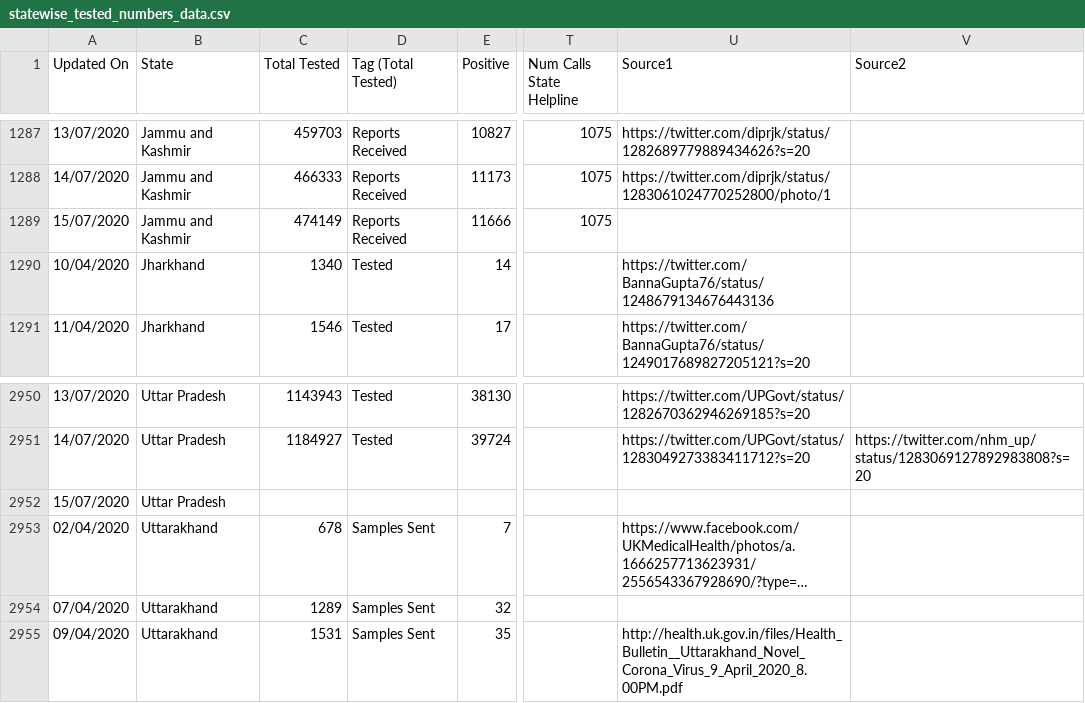
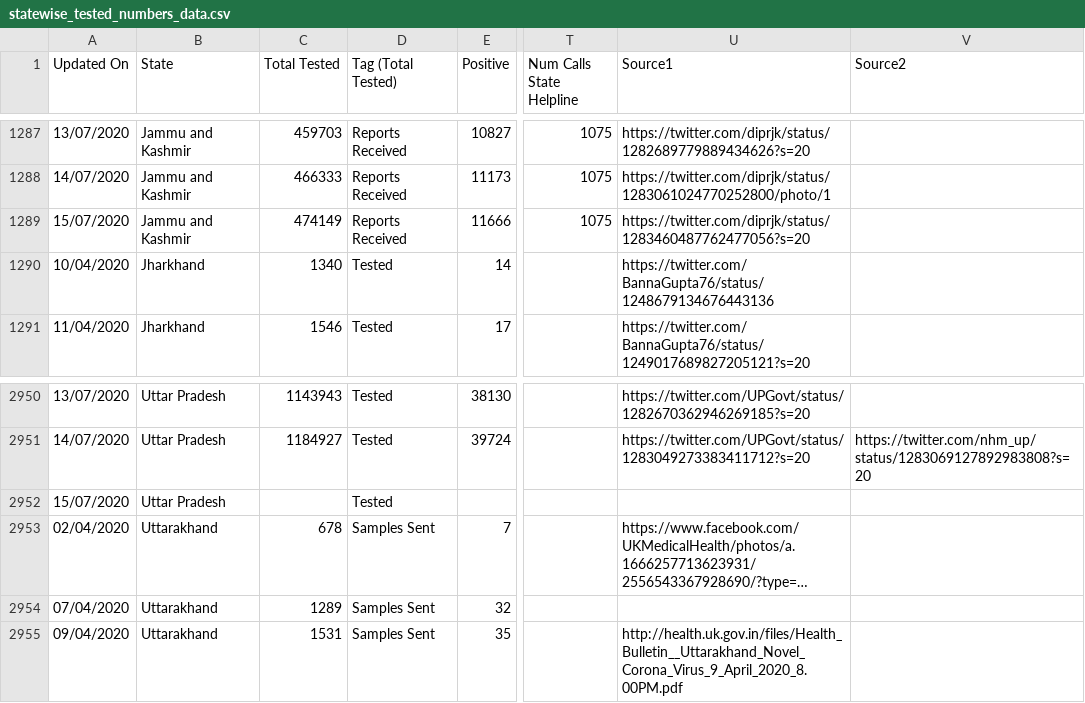
Before and after one commit to maaz619/api, a CSV file: csv/latest/statewise_tested_numbers_data.csv, drawn as a sheet; only a part is shown, gaps mark what is left out; long unchanged cells end in …; the diff names each change by its address in the sheet, - before the commit and + after, or states it on an @@ line.

Commit message:
data updated on - Wed Jul 15 18:19:07 UTC 2020

```diff
--- a/csv/latest/statewise_tested_numbers_data.csv
+++ b/csv/latest/statewise_tested_numbers_data.csv
-U1289 (Source1): (empty)
+U1289 (Source1): https://twitter.com/diprjk/status/1283460487762477056?s=20
-D2952 (Tag (Total Tested)): (empty)
+D2952 (Tag (Total Tested)): Tested
```
Also changed, not shown: csv/latest/state_wise.csv, 22 other files.
